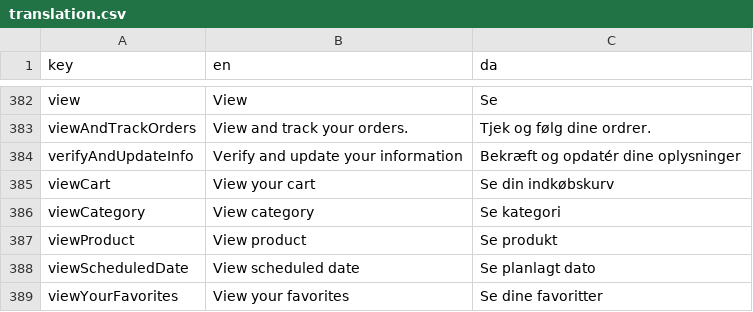
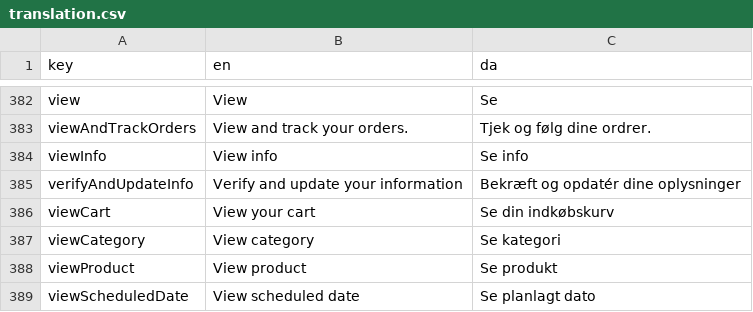
Before and after one commit to jardenna/shop, a CSV file: src/locales/translation.csv, drawn as a sheet; only a part is shown, gaps mark what is left out; the shorter side is filled out with more unchanged rows.

Commit message:
translation

```diff
--- a/src/locales/translation.csv
+++ b/src/locales/translation.csv
@@ -383,2 +383,3 @@ view;View;Se
 viewAndTrackOrders;View and track your orders.;Tjek og følg dine ordrer.
+viewInfo;View info;Se info
 verifyAndUpdateInfo;Verify and update your information;Bekræft og opdatér dine oplysninger
```
Also changed, not shown: 1 other file.
